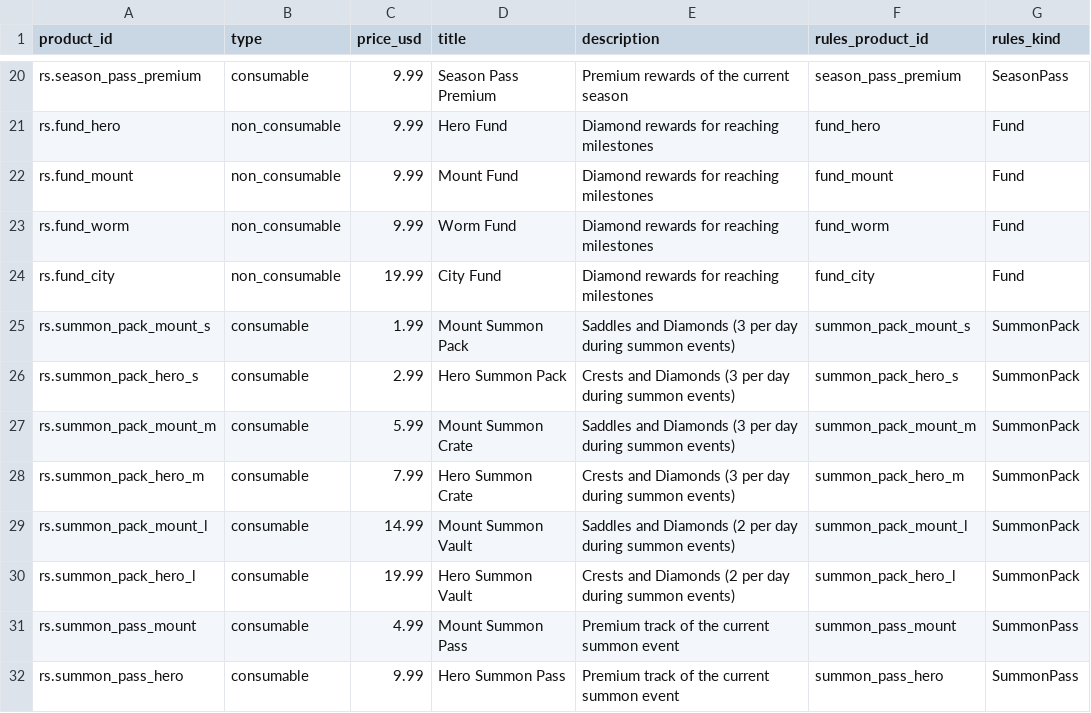
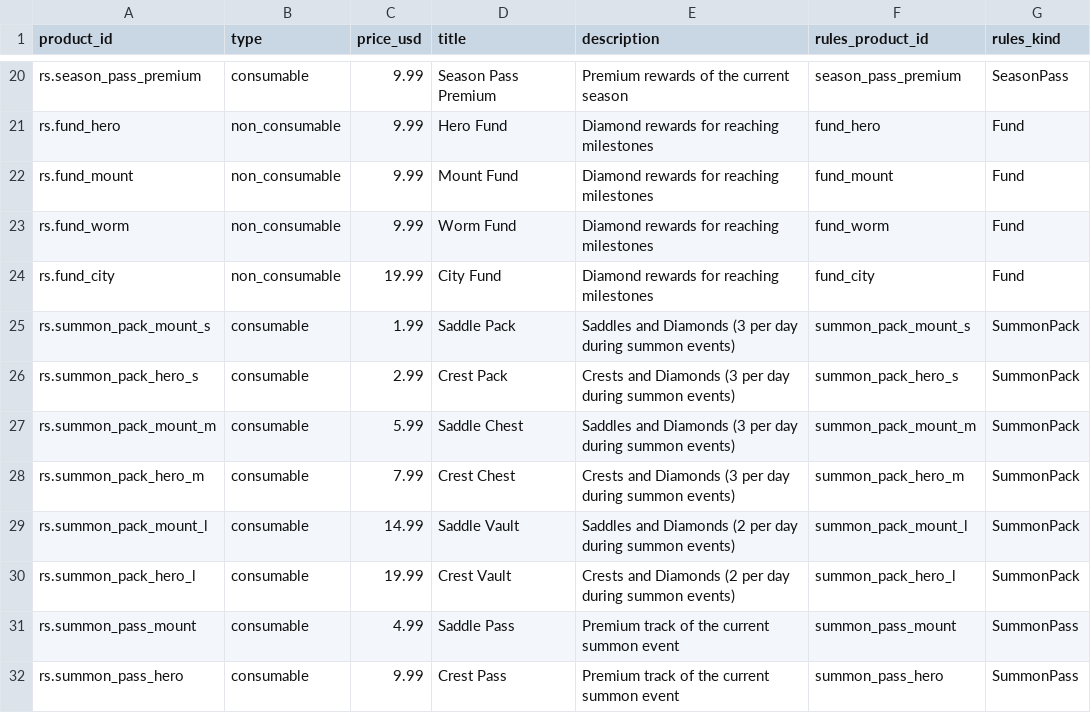
Before and after one commit to fvde/rogue-stars, a CSV file: docs/play-console-products.csv, drawn as a sheet; only a part is shown, gaps mark what is left out.

```diff
--- a/docs/play-console-products.csv
+++ b/docs/play-console-products.csv
@@ -24,9 +24,9 @@ rs.fund_worm,non_consumable,9.99,Worm Fund,Diamond rewards for reaching mileston
 rs.fund_city,non_consumable,19.99,City Fund,Diamond rewards for reaching milestones,fund_city,Fund
-rs.summon_pack_mount_s,consumable,1.99,Mount Summon Pack,Saddles and Diamonds (3 per day during summon events),summon_pack_mount_s,SummonPack
-rs.summon_pack_hero_s,consumable,2.99,Hero Summon Pack,Crests and Diamonds (3 per day during summon events),summon_pack_hero_s,SummonPack
-rs.summon_pack_mount_m,consumable,5.99,Mount Summon Crate,Saddles and Diamonds (3 per day during summon events),summon_pack_mount_m,SummonPack
-rs.summon_pack_hero_m,consumable,7.99,Hero Summon Crate,Crests and Diamonds (3 per day during summon events),summon_pack_hero_m,SummonPack
-rs.summon_pack_mount_l,consumable,14.99,Mount Summon Vault,Saddles and Diamonds (2 per day during summon events),summon_pack_mount_l,SummonPack
-rs.summon_pack_hero_l,consumable,19.99,Hero Summon Vault,Crests and Diamonds (2 per day during summon events),summon_pack_hero_l,SummonPack
-rs.summon_pass_mount,consumable,4.99,Mount Summon Pass,Premium track of the current summon event,summon_pass_mount,SummonPass
-rs.summon_pass_hero,consumable,9.99,Hero Summon Pass,Premium track of the current summon event,summon_pass_hero,SummonPass
+rs.summon_pack_mount_s,consumable,1.99,Saddle Pack,Saddles and Diamonds (3 per day during summon events),summon_pack_mount_s,SummonPack
+rs.summon_pack_hero_s,consumable,2.99,Crest Pack,Crests and Diamonds (3 per day during summon events),summon_pack_hero_s,SummonPack
+rs.summon_pack_mount_m,consumable,5.99,Saddle Chest,Saddles and Diamonds (3 per day during summon events),summon_pack_mount_m,SummonPack
+rs.summon_pack_hero_m,consumable,7.99,Crest Chest,Crests and Diamonds (3 per day during summon events),summon_pack_hero_m,SummonPack
+rs.summon_pack_mount_l,consumable,14.99,Saddle Vault,Saddles and Diamonds (2 per day during summon events),summon_pack_mount_l,SummonPack
+rs.summon_pack_hero_l,consumable,19.99,Crest Vault,Crests and Diamonds (2 per day during summon events),summon_pack_hero_l,SummonPack
+rs.summon_pass_mount,consumable,4.99,Saddle Pass,Premium track of the current summon event,summon_pass_mount,SummonPass
+rs.summon_pass_hero,consumable,9.99,Crest Pass,Premium track of the current summon event,summon_pass_hero,SummonPass
```
Also changed, not shown: 2 other files.
